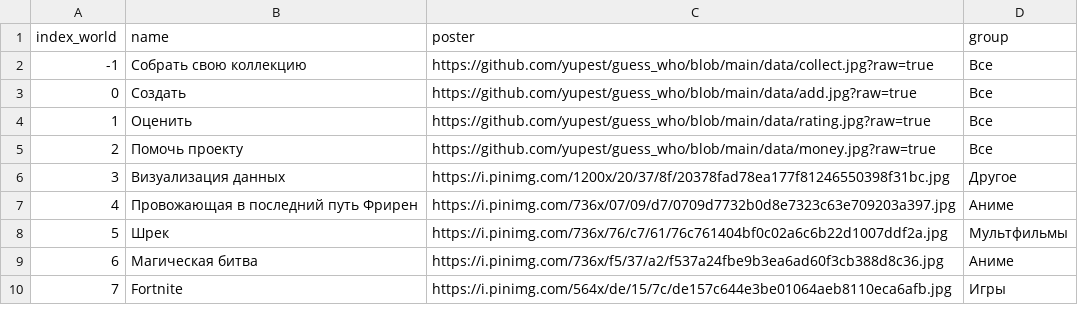
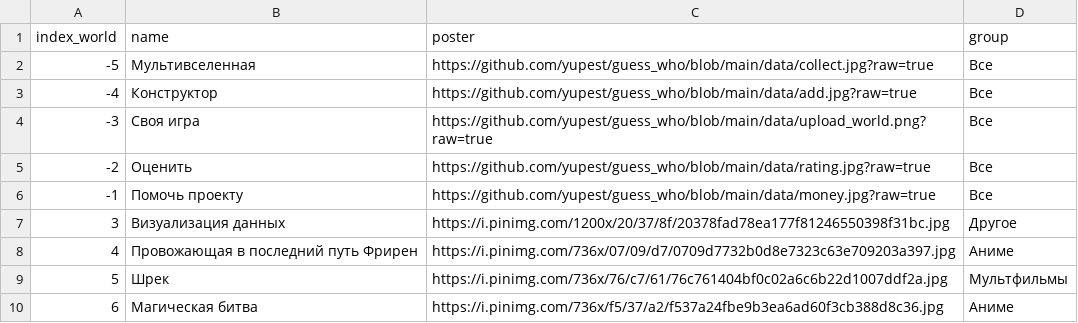
Before and after one commit to yupest/guess_who, a CSV file: data/worlds.csv, drawn as a sheet; only a part is shown; the shorter side is filled out with more unchanged rows; the diff names each change by its address in the sheet, - before the commit and + after, or states it on an @@ line.

Commit message:
new version with constructor of custom world

```diff
--- a/data/worlds.csv
+++ b/data/worlds.csv
@@ column A (index_world) renumbered between rows 2 and 6 @@
-B2 (name): Собрать свою коллекцию
+B2 (name): Мультивселенная
-B3 (name): Создать
+B3 (name): Конструктор
+row 4: -3 | Своя игра | https://github.com/yupest/guess_who/blob/main/data/upload_world.png?raw=true | Все
```
Also changed, not shown: data/heroes.csv, 10 other files.
